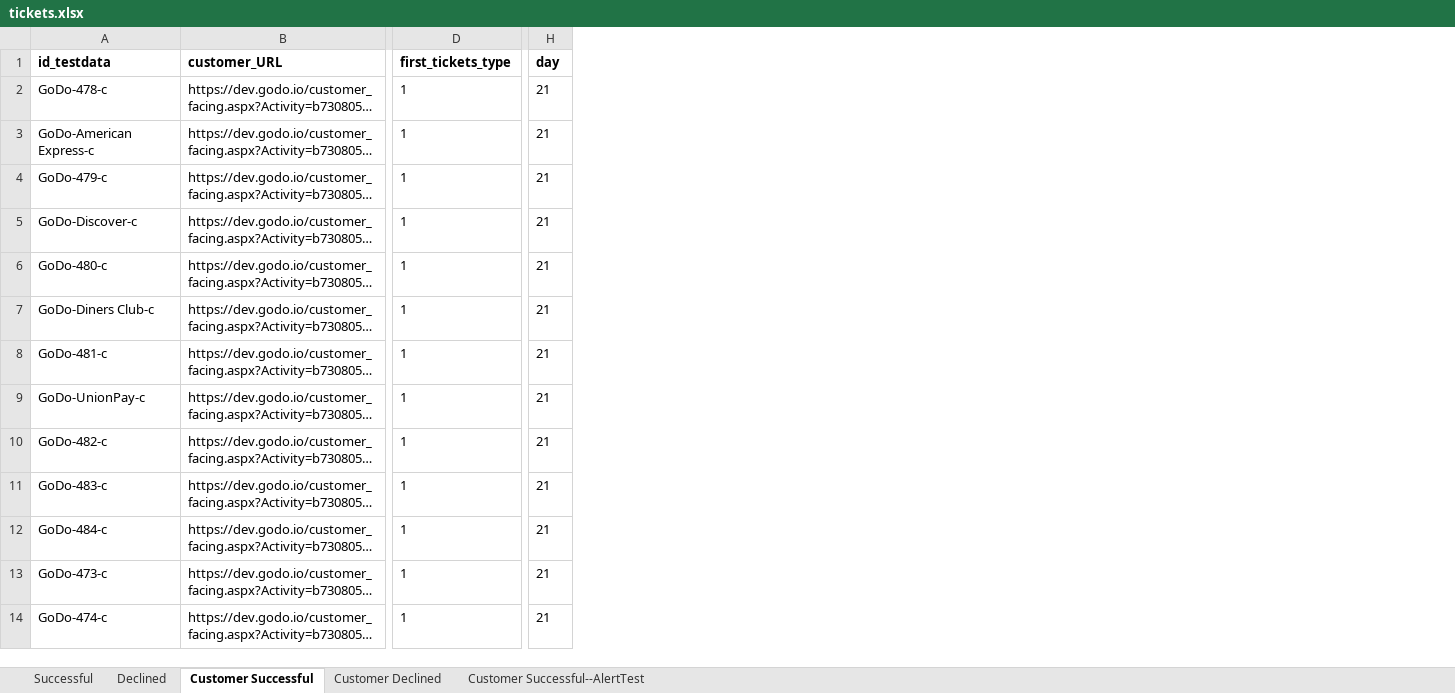
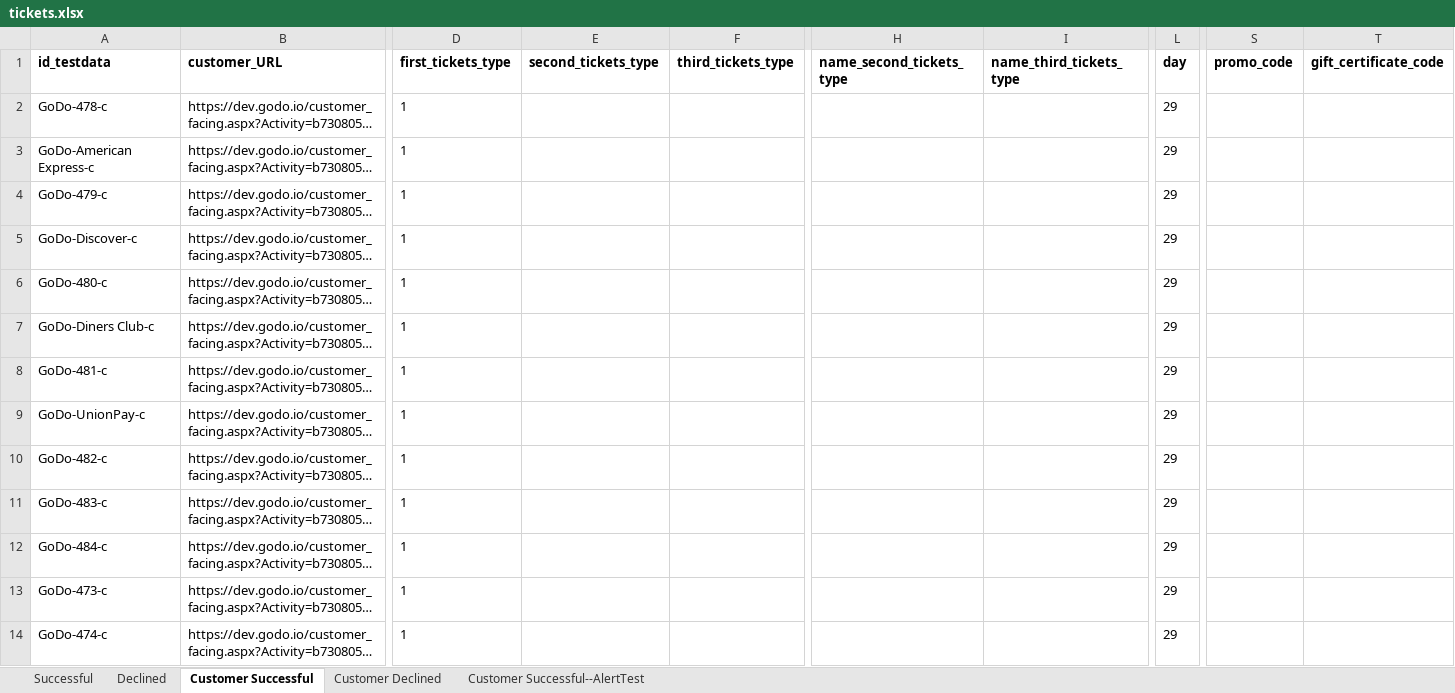
Before and after one commit to viktor8623/AutoTests, an Excel workbook: data/tickets.xlsx, sheet Customer Successful, drawn as a sheet; only a part is shown, gaps mark what is left out; long unchanged cells end in …; values as stored, in another font and other column widths than the file's, no borders; addresses are those after the commit; the diff covers the shown part only; the diff names each change by its address in the sheet, - before the commit and + after, or states it on an @@ line.

Commit message:
Added test for customer-facing, booking tickets with valid promo code.

```diff
--- a/data/tickets.xlsx (sheet Customer Successful)
+++ b/data/tickets.xlsx (sheet Customer Successful)
+column E (second_tickets_type), empty
+column F (third_tickets_type), empty
+column H (name_second_tickets_type), empty
+column I (name_third_tickets_type), empty
+column S (promo_code), empty
+column T (gift_certificate_code), empty
-L2:L14 (day): 21
+L2:L14 (day): 29
```
Also changed, not shown: 10 added rows and 3 edited cells elsewhere in this sheet, sheet Customer Declined, 3 other files.
